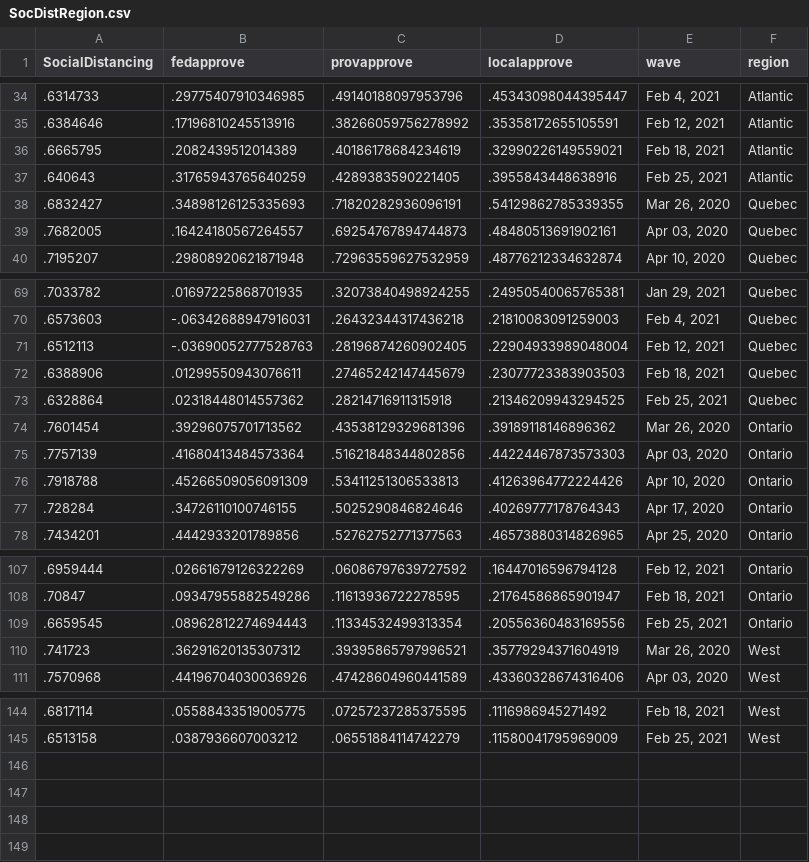
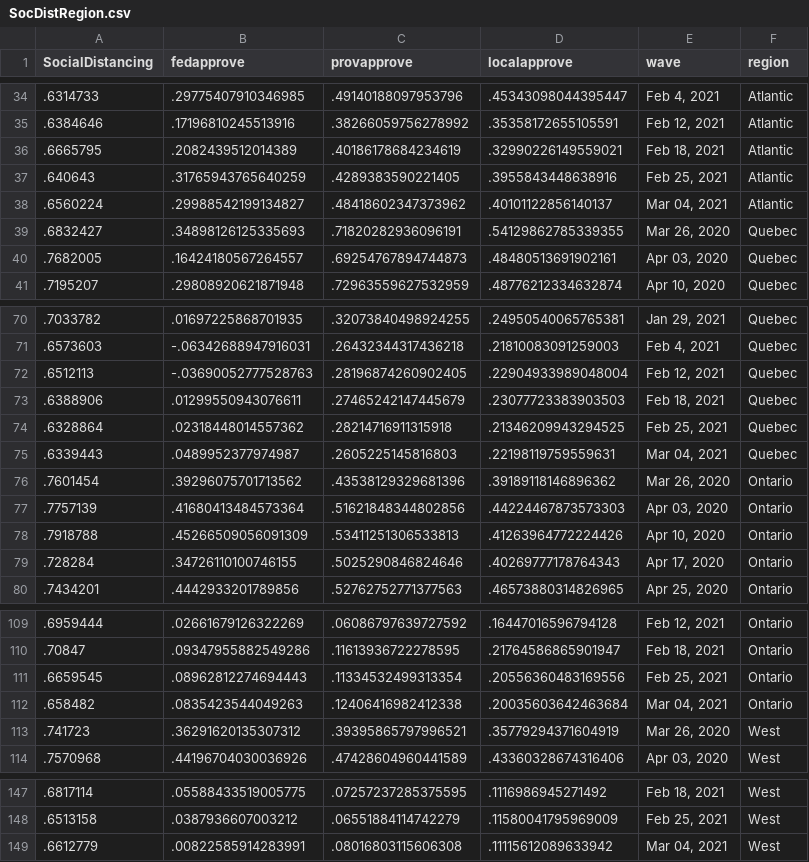
Before and after one commit to nrkthompson/ChartHolding, a CSV file: Data/SocDistRegion.csv, drawn as a sheet; only a part is shown, gaps mark what is left out; the diff names each change by its address in the sheet, - before the commit and + after, or states it on an @@ line.

```diff
--- a/Data/SocDistRegion.csv
+++ b/Data/SocDistRegion.csv
+row 38: .6560224 | .29988542199134827 | .48418602347373962 | .40101122856140137 | Mar 04, 2021 | Atlantic
+row 75: .6339443 | .0489952377974987 | .2605225145816803 | .22198119759559631 | Mar 04, 2021 | Quebec
+row 112: .658482 | .0835423544049263 | .12406416982412338 | .20035603642463684 | Mar 04, 2021 | Ontario
+row 149: .6612779 | .00822585914283991 | .08016803115606308 | .11115612089633942 | Mar 04, 2021 | West
```
Also changed, not shown: Data/SocDist.csv, Data/SocDistAge.csv, 1 other file.
